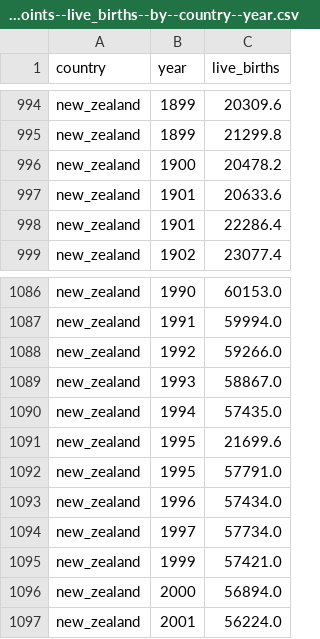
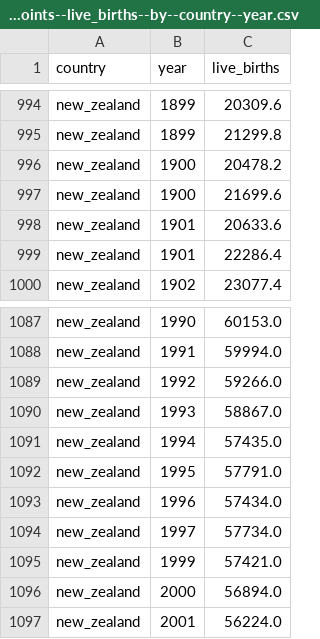
Before and after one commit to open-numbers/ddf--gapminder--hist_maternal_mort, a CSV file: ddf--datapoints--live_births--by--country--year.csv, drawn as a sheet; only a part is shown, gaps mark what is left out; removed rows and columns are numbered as before the commit, all else as after; the diff names each change by its address in the sheet, - before the commit and + after, or states it on an @@ line.

Commit message:
fix a typo in source file

```diff
--- a/ddf--datapoints--live_births--by--country--year.csv
+++ b/ddf--datapoints--live_births--by--country--year.csv
+row 997: new_zealand | 1900 | 21699.6
-row 1091: new_zealand | 1995 | 21699.6
```
Also changed, not shown: ddf--datapoints--maternal_deaths--by--country--year.csv, ddf--datapoints--mmr--by--country--year.csv, 2 other files.
